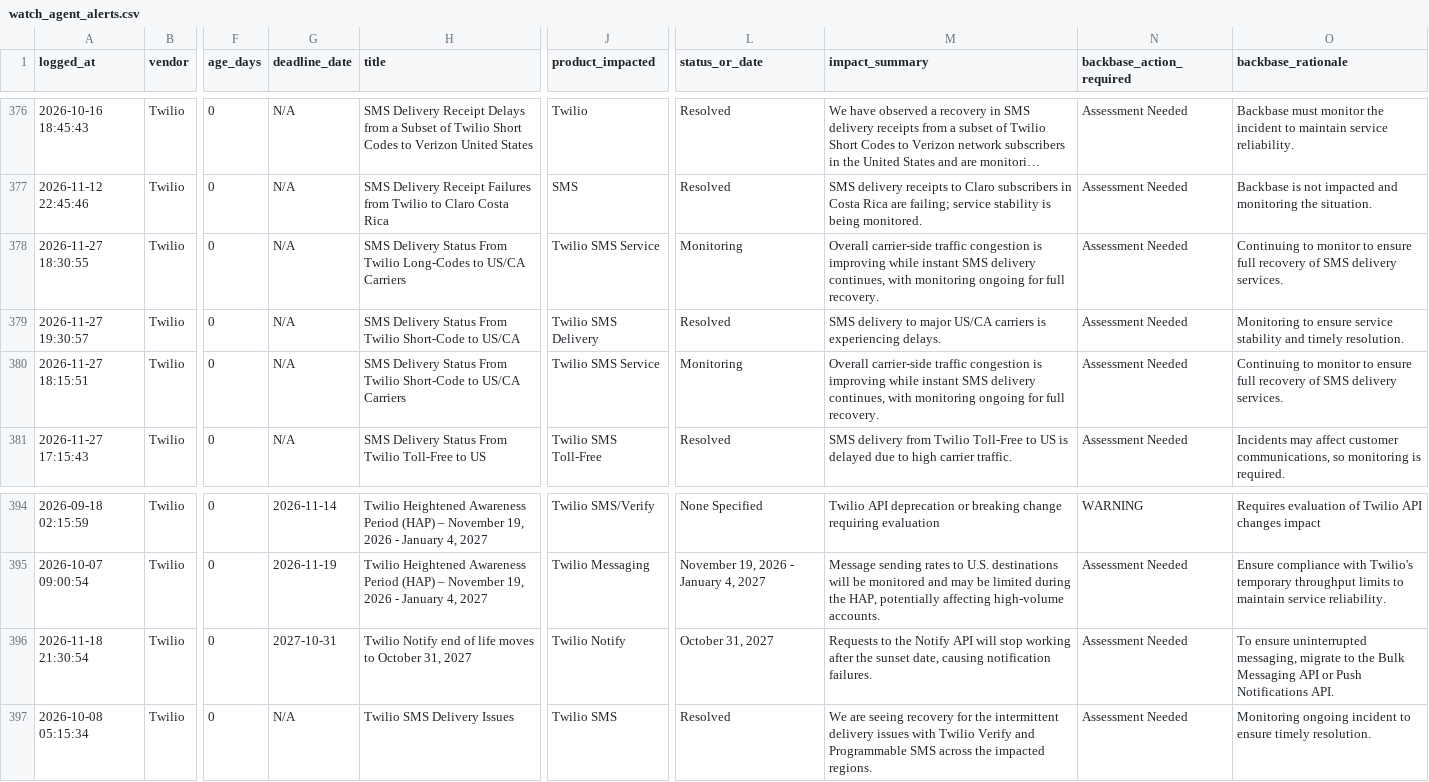
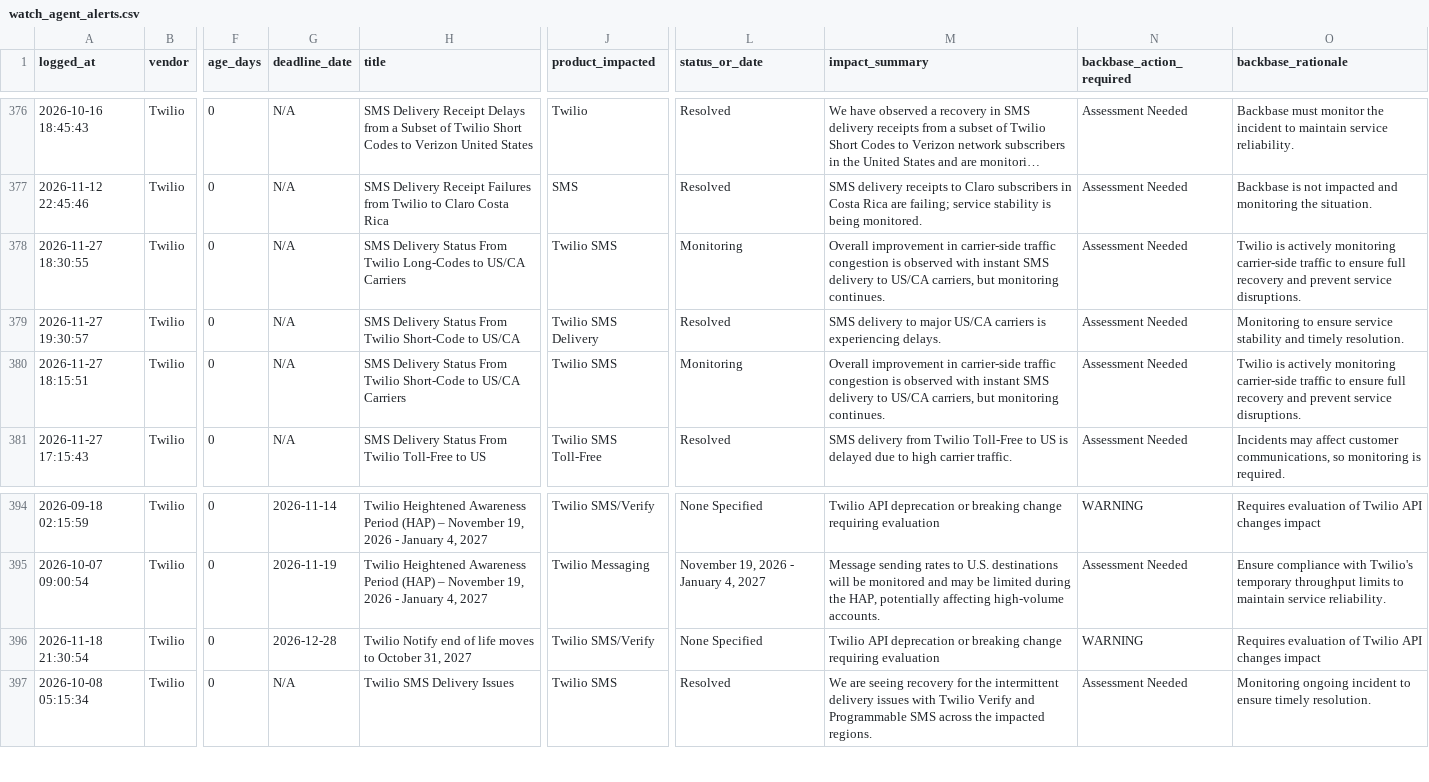
Before and after one commit to abhishek883388/ai_watch_marketplace, a CSV file: watch_agent_alerts.csv, drawn as a sheet; only a part is shown, gaps mark what is left out; long unchanged cells end in …; the diff names each change by its address in the sheet, - before the commit and + after, or states it on an @@ line.

```diff
--- a/watch_agent_alerts.csv
+++ b/watch_agent_alerts.csv
-J378 (product_impacted): Twilio SMS Service
+J378 (product_impacted): Twilio SMS
-M378 (impact_summary): Overall carrier-side traffic congestion is improving while instant SMS delivery continues, with monitoring ongoing for full recovery.
+M378 (impact_summary): Overall improvement in carrier-side traffic congestion is observed with instant SMS delivery to US/CA carriers, but monitoring continues.
-O378 (backbase_rationale): Continuing to monitor to ensure full recovery of SMS delivery services.
+O378 (backbase_rationale): Twilio is actively monitoring carrier-side traffic to ensure full recovery and prevent service disruptions.
-J380 (product_impacted): Twilio SMS Service
+J380 (product_impacted): Twilio SMS
-M380 (impact_summary): Overall carrier-side traffic congestion is improving while instant SMS delivery continues, with monitoring ongoing for full recovery.
+M380 (impact_summary): Overall improvement in carrier-side traffic congestion is observed with instant SMS delivery to US/CA carriers, but monitoring continues.
-O380 (backbase_rationale): Continuing to monitor to ensure full recovery of SMS delivery services.
+O380 (backbase_rationale): Twilio is actively monitoring carrier-side traffic to ensure full recovery and prevent service disruptions.
-G396 (deadline_date): 2027-10-31
+G396 (deadline_date): 2026-12-28
-J396 (product_impacted): Twilio Notify
+J396 (product_impacted): Twilio SMS/Verify
-L396 (status_or_date): October 31, 2027
+L396 (status_or_date): None Specified
-M396 (impact_summary): Requests to the Notify API will stop working after the sunset date, causing notification failures.
+M396 (impact_summary): Twilio API deprecation or breaking change requiring evaluation
-N396 (backbase_action_required): Assessment Needed
+N396 (backbase_action_required): WARNING
-O396 (backbase_rationale): To ensure uninterrupted messaging, migrate to the Bulk Messaging API or Push Notifications API.
+O396 (backbase_rationale): Requires evaluation of Twilio API changes impact
```
Also changed, not shown: zendesk_watch_agent_alerts.csv.
